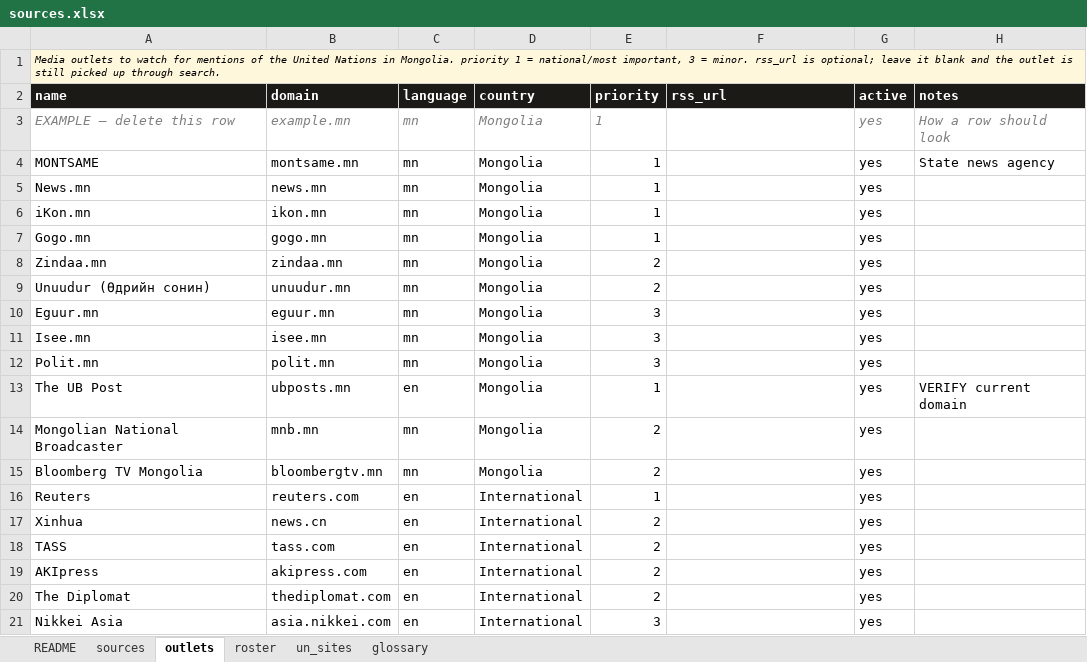
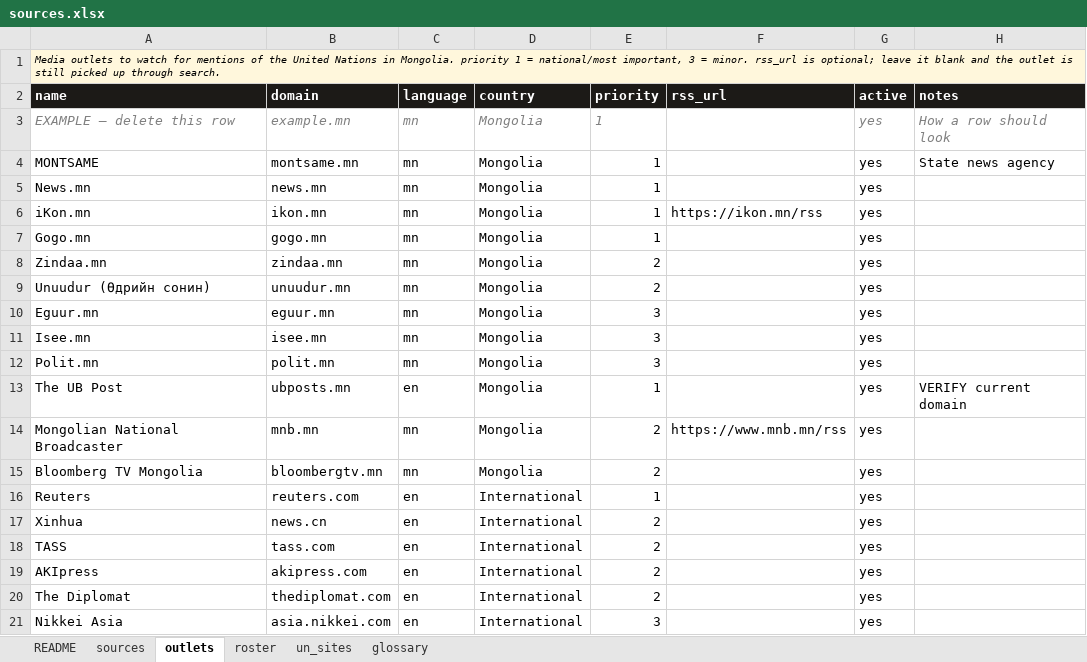
Before and after one commit to RiccardoLombardi770/mongolia-weekly, an Excel workbook: sources/sources.xlsx, sheet outlets, drawn as a sheet; values as stored, in another font and other column widths than the file's, no borders; the diff names each change by its address in the sheet, - before the commit and + after, or states it on an @@ line.

```diff
--- a/sources/sources.xlsx (sheet outlets)
+++ b/sources/sources.xlsx (sheet outlets)
-F6 (rss_url): (empty)
+F6 (rss_url): https://ikon.mn/rss
-F14 (rss_url): (empty)
+F14 (rss_url): https://www.mnb.mn/rss
```
Also changed, not shown: sheet un_sites, 2 other files.
